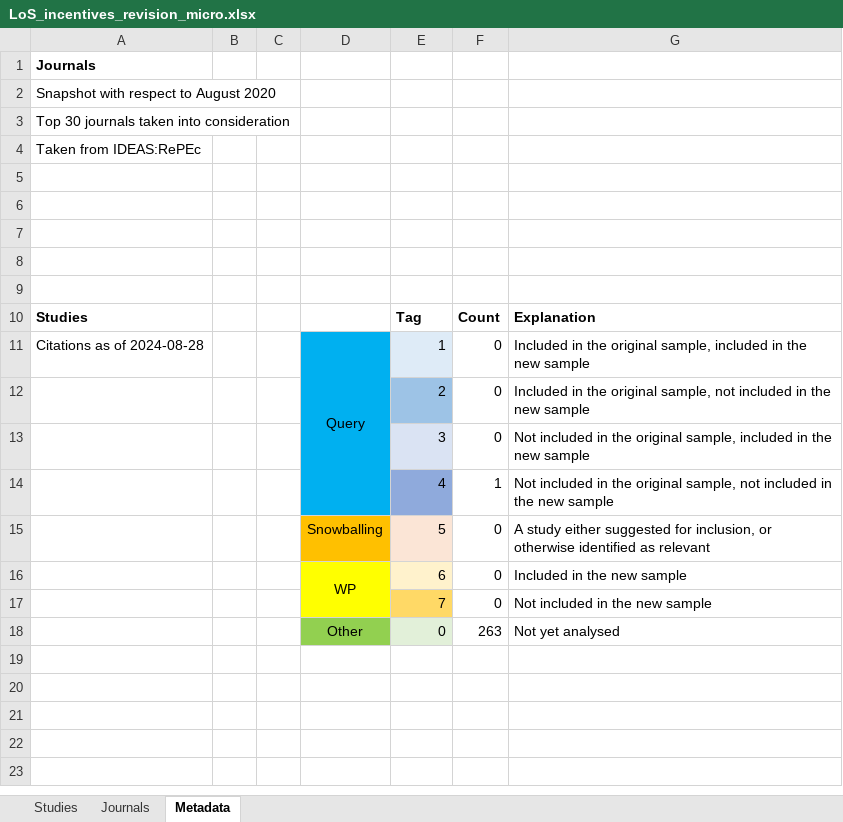
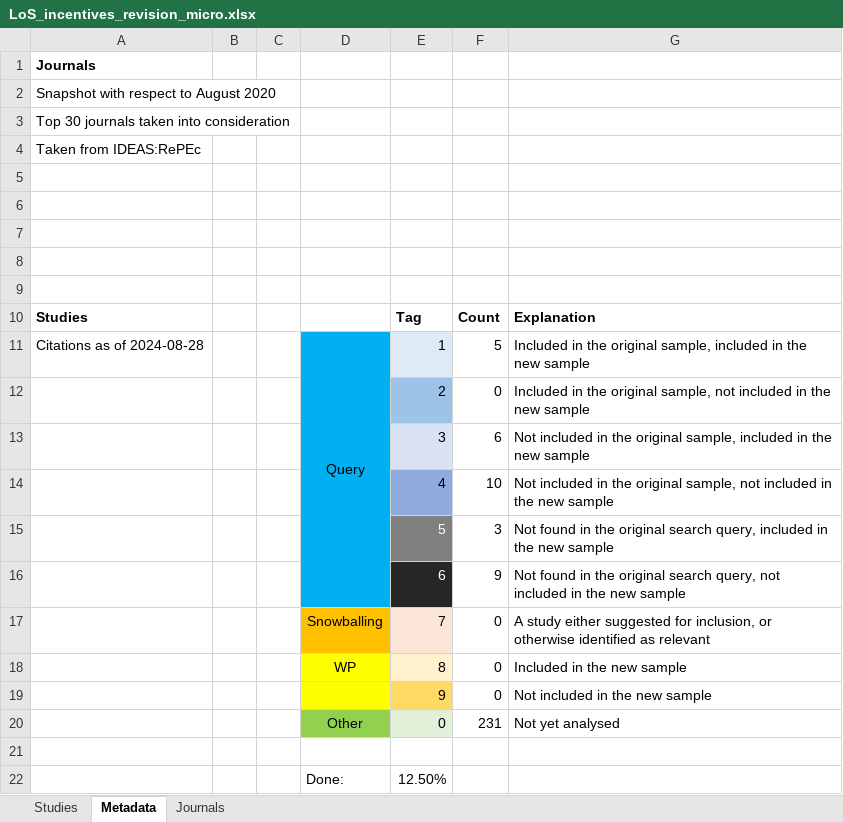
Before and after one commit to PetrCala/incentives, an Excel workbook: literature_search/LoS_incentives_revision_micro.xlsx, sheet Metadata, drawn as a sheet; values as stored, in another font and other column widths than the file's, no borders; removed rows and columns are numbered as before the commit, all else as after; the diff names each change by its address in the sheet, - before the commit and + after, or states it on an @@ line.

Commit message:
Add identification for a number of the revision studies

```diff
--- a/literature_search/LoS_incentives_revision_micro.xlsx (sheet Metadata)
+++ b/literature_search/LoS_incentives_revision_micro.xlsx (sheet Metadata)
@@ sheet tab order changed: Studies | Metadata | Journals @@
-F11: 0
+F11: 5
-F13: 0
+F13: 6
-F14: 1
+F14: 10
+row 15:  |  |  |  | 5 | 3 | Not found in the original search query, included in the new sample
+row 16:  |  |  |  | 6 | 9 | Not found in the original search query, not included in the new sample
-E17: 5
+E17: 7
-D16:D17 merged
-E18: 6
+E18: 8
-E19: 7
+E19: 9
-F20: 263
+F20: 231
+row 21: (empty)
+row 22:  |  |  | Done: | 12.50%
```
Also changed, not shown: sheet Studies, formulas that keep their value.
